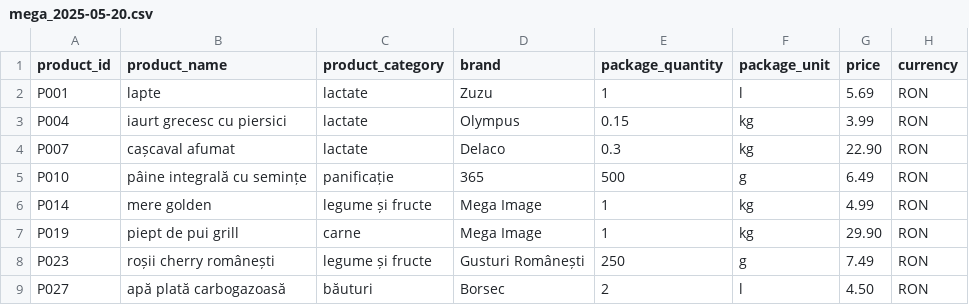
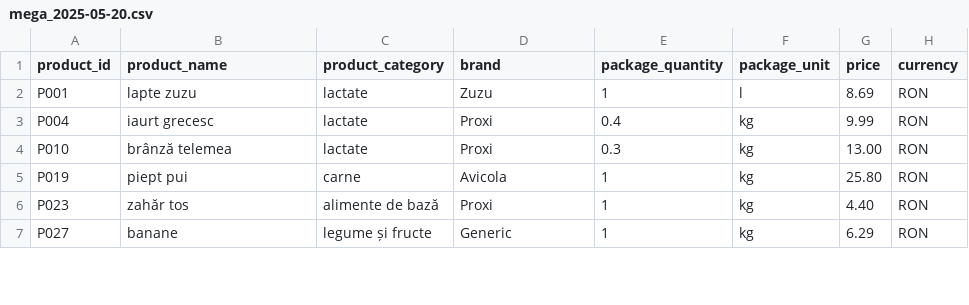
Before and after one commit to VladMoticica/AccesaCodingChallenge, a CSV file: src/main/resources/data/mega_2025-05-20.csv, drawn as a sheet; only a part is shown; the diff covers the shown part only.

```diff
--- a/src/main/resources/data/mega_2025-05-20.csv
+++ b/src/main/resources/data/mega_2025-05-20.csv
@@ -1,9 +1,7 @@
 product_id;product_name;product_category;brand;package_quantity;package_unit;price;currency
-P001;lapte;lactate;Zuzu;1;l;5.69;RON
-P004;iaurt grecesc cu piersici;lactate;Olympus;0.15;kg;3.99;RON
-P007;cașcaval afumat;lactate;Delaco;0.3;kg;22.90;RON
-P010;pâine integrală cu semințe;panificație;365;500;g;6.49;RON
-P014;mere golden;legume și fructe;Mega Image;1;kg;4.99;RON
-P019;piept de pui grill;carne;Mega Image;1;kg;29.90;RON
-P023;roșii cherry românești;legume și fructe;Gusturi Românești;250;g;7.49;RON
-P027;apă plată carbogazoasă;băuturi;Borsec;2;l;4.50;RON
+P001;lapte zuzu;lactate;Zuzu;1;l;8.69;RON
+P004;iaurt grecesc;lactate;Proxi;0.4;kg;9.99;RON
+P010;brânză telemea;lactate;Proxi;0.3;kg;13.00;RON
+P019;piept pui;carne;Avicola;1;kg;25.80;RON
+P023;zahăr tos;alimente de bază;Proxi;1;kg;4.40;RON
+P027;banane;legume și fructe;Generic;1;kg;6.29;RON
```
Also changed, not shown: 2 added rows and 47 edited cells elsewhere in this file, src/main/resources/data/mega_2025-05-23.csv, src/main/resources/data/mega_discounts_2025-05-20.csv, 1 other file.
